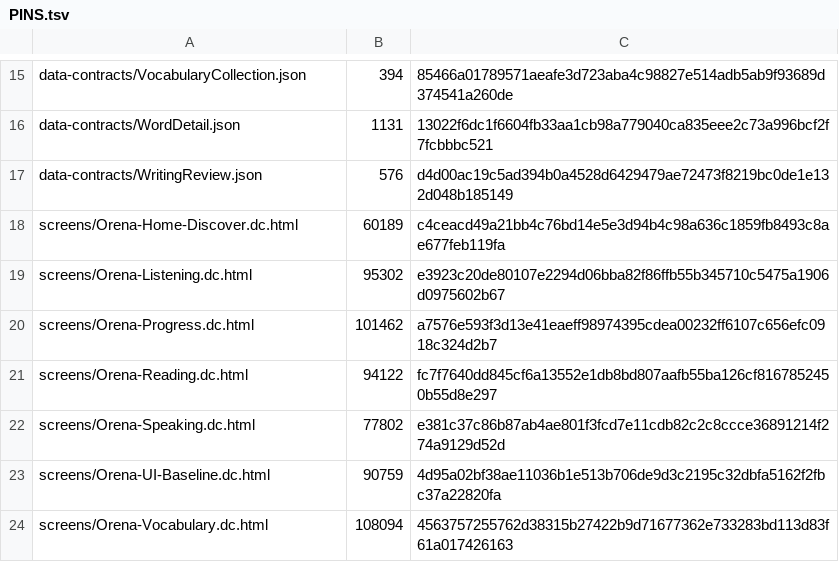
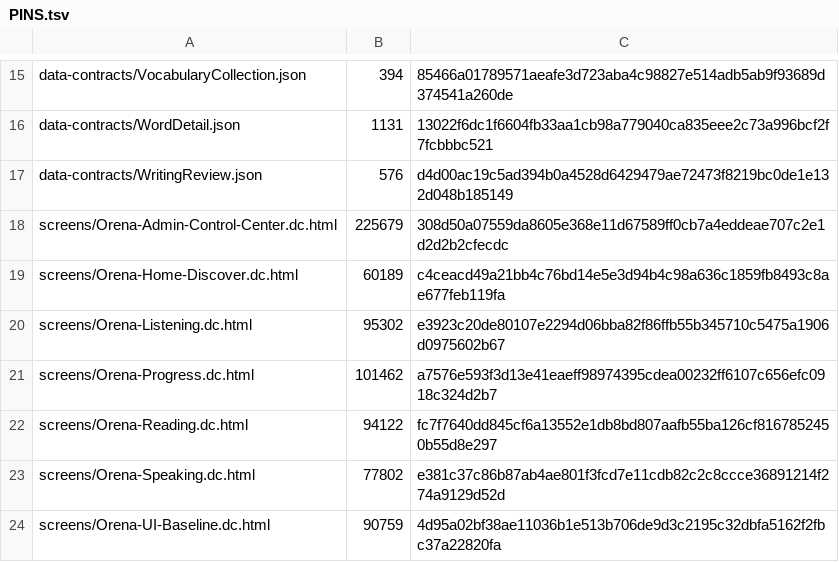
Before and after one commit to rallyx-0907/Orena-Coaching-App, a TSV file: docs/design/canonical-ui/PINS.tsv, drawn as a sheet; only a part is shown, gaps mark what is left out; the shorter side is filled out with more unchanged rows; the diff names each change by its address in the sheet, - before the commit and + after, or states it on an @@ line.

```diff
--- a/docs/design/canonical-ui/PINS.tsv
+++ b/docs/design/canonical-ui/PINS.tsv
+row 18: screens/Orena-Admin-Control-Center.dc.html | 225679 | 308d50a07559da8605e368e11d67589ff0cb7a4eddeae707c2e1d2d2b2cfecdc
```
Also changed, not shown: 3 other files.
